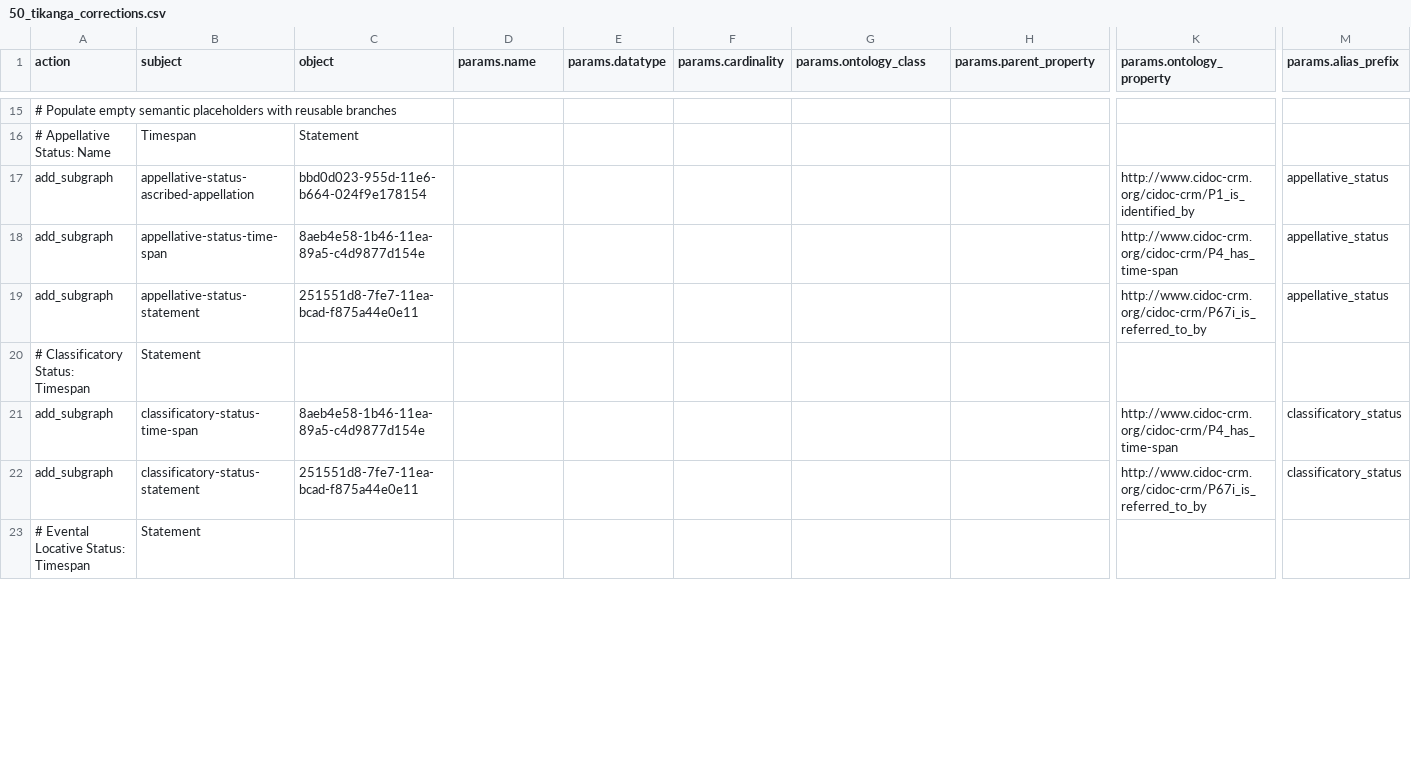
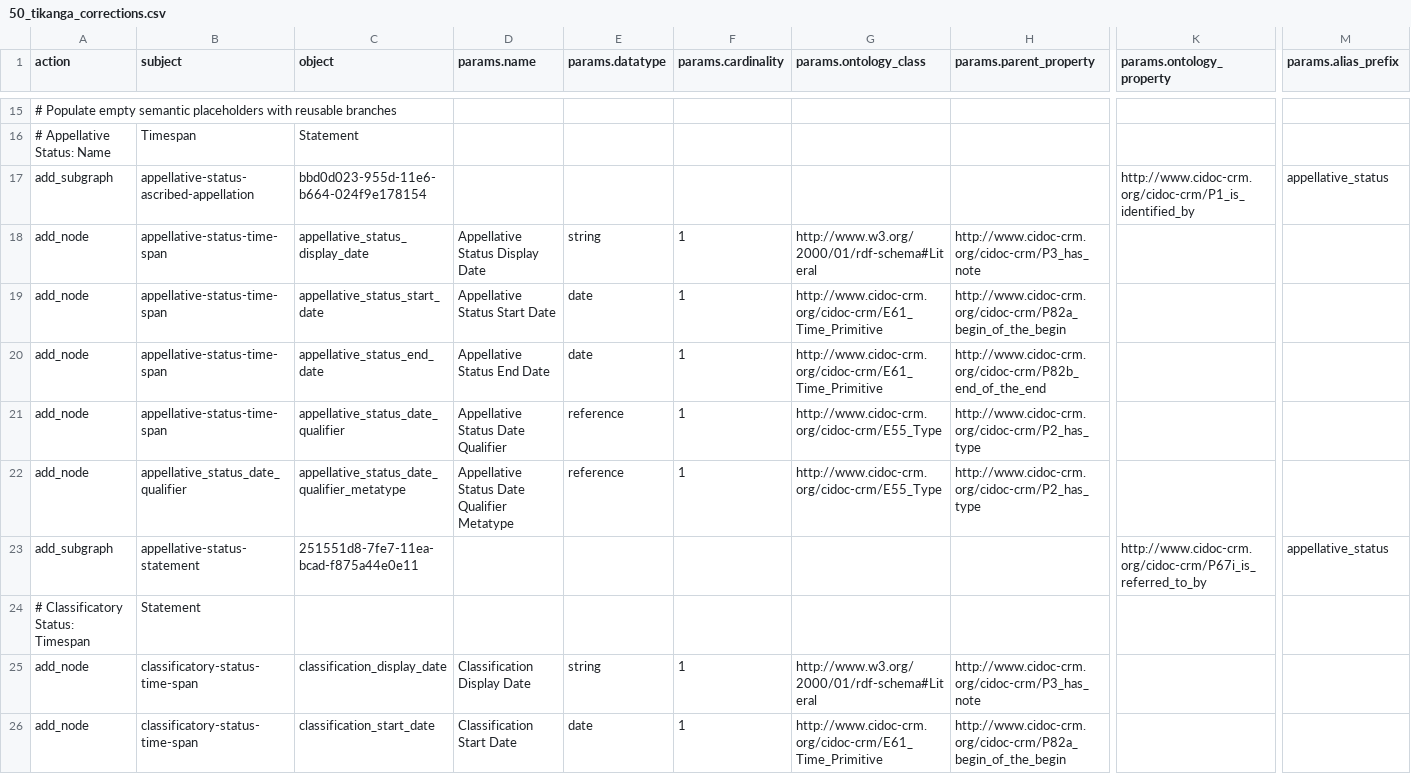
Before and after one commit to flaxandteal/ich, a CSV file: 50_tikanga_corrections.csv, drawn as a sheet; only a part is shown, gaps mark what is left out; the shorter side is filled out with more unchanged rows; removed rows and columns are numbered as before the commit, all else as after; rows hold the shown columns only; the diff covers the shown part only; the diff names each change by its address in the sheet, - before the commit and + after, or states it on an @@ line.

```diff
--- a/50_tikanga_corrections.csv
+++ b/50_tikanga_corrections.csv
-row 18: add_subgraph | appellative-status-time-span | 8aeb4e58-1b46-11ea-89a5-c4d9877d154e |  |  |  |  |  | http://www.cidoc-crm.org/cidoc-crm/P4_has_time-span | appellative_status
+row 18: add_node | appellative-status-time-span | appellative_status_display_date | Appellative Status Display Date | string | 1 | http://www.w3.org/2000/01/rdf-schema#Literal | http://www.cidoc-crm.org/cidoc-crm/P3_has_note
+row 19: add_node | appellative-status-time-span | appellative_status_start_date | Appellative Status Start Date | date | 1 | http://www.cidoc-crm.org/cidoc-crm/E61_Time_Primitive | http://www.cidoc-crm.org/cidoc-crm/P82a_begin_of_the_begin
+row 20: add_node | appellative-status-time-span | appellative_status_end_date | Appellative Status End Date | date | 1 | http://www.cidoc-crm.org/cidoc-crm/E61_Time_Primitive | http://www.cidoc-crm.org/cidoc-crm/P82b_end_of_the_end
+row 21: add_node | appellative-status-time-span | appellative_status_date_qualifier | Appellative Status Date Qualifier | reference | 1 | http://www.cidoc-crm.org/cidoc-crm/E55_Type | http://www.cidoc-crm.org/cidoc-crm/P2_has_type
+row 22: add_node | appellative_status_date_qualifier | appellative_status_date_qualifier_metatype | Appellative Status Date Qualifier Metatype | reference | 1 | http://www.cidoc-crm.org/cidoc-crm/E55_Type | http://www.cidoc-crm.org/cidoc-crm/P2_has_type
-row 21: add_subgraph | classificatory-status-time-span | 8aeb4e58-1b46-11ea-89a5-c4d9877d154e |  |  |  |  |  | http://www.cidoc-crm.org/cidoc-crm/P4_has_time-span | classificatory_status
+row 25: add_node | classificatory-status-time-span | classification_display_date | Classification Display Date | string | 1 | http://www.w3.org/2000/01/rdf-schema#Literal | http://www.cidoc-crm.org/cidoc-crm/P3_has_note
+row 26: add_node | classificatory-status-time-span | classification_start_date | Classification Start Date | date | 1 | http://www.cidoc-crm.org/cidoc-crm/E61_Time_Primitive | http://www.cidoc-crm.org/cidoc-crm/P82a_begin_of_the_begin
```
Also changed, not shown: 8 added rows and 1 removed row elsewhere in this file, 52_event_corrections.csv.
